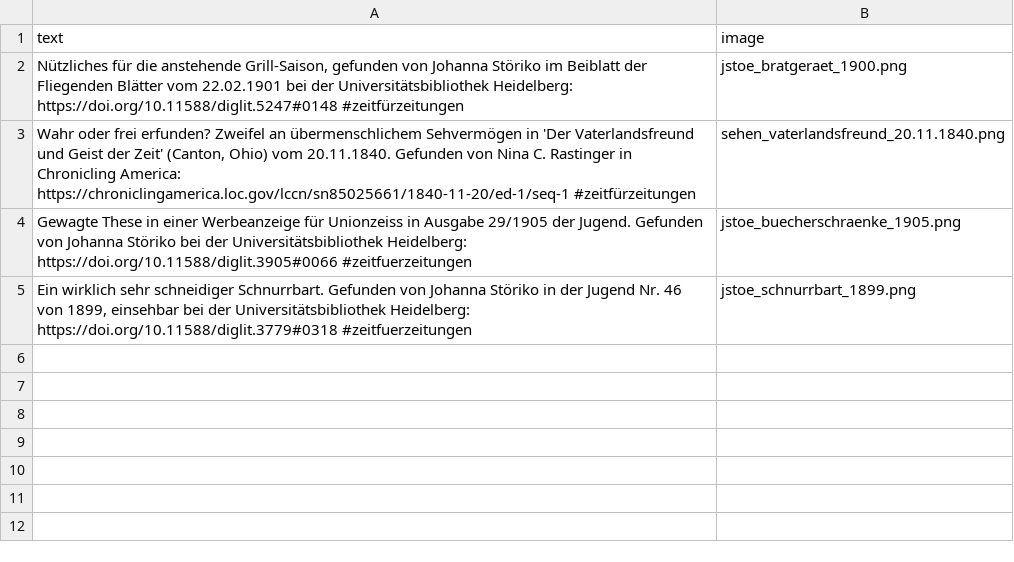
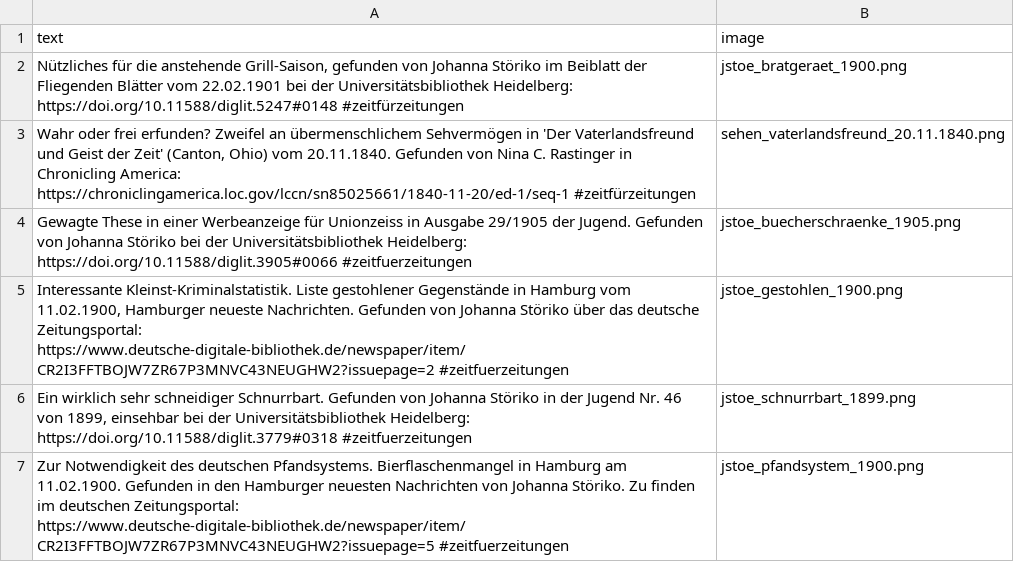
Before and after one commit to dhd-ag-zz/zeitfuerzeitungen, a CSV file: post_queue.csv, drawn as a sheet.

Commit message:
Update post_queue.csv

```diff
--- a/post_queue.csv
+++ b/post_queue.csv
@@ -4,2 +4,4 @@ Wahr oder frei erfunden? Zweifel an übermenschlichem Sehvermögen in  'Der Vate
 Gewagte These in einer Werbeanzeige für Unionzeiss in Ausgabe 29/1905 der Jugend. Gefunden von Johanna Störiko bei der Universitätsbibliothek Heidelberg: https://doi.org/10.11588/diglit.3905#0066 #zeitfuerzeitungen;jstoe_buecherschraenke_1905.png
+Interessante Kleinst-Kriminalstatistik. Liste gestohlener Gegenstände in Hamburg vom 11.02.1900, Hamburger neueste Nachrichten. Gefunden von Johanna Störiko über das deutsche Zeitungsportal: https://www.deutsche-digitale-bibliothek.de/newspaper/item/CR2I3FFTBOJW7ZR67P3MNVC43NEUGHW2?issuepage=2 #zeitfuerzeitungen;jstoe_gestohlen_1900.png
 Ein wirklich sehr schneidiger Schnurrbart. Gefunden von Johanna Störiko in der Jugend Nr. 46 von 1899, einsehbar bei der Universitätsbibliothek Heidelberg: https://doi.org/10.11588/diglit.3779#0318 #zeitfuerzeitungen;jstoe_schnurrbart_1899.png
+Zur Notwendigkeit des deutschen Pfandsystems. Bierflaschenmangel in Hamburg am 11.02.1900. Gefunden in den Hamburger neuesten Nachrichten von Johanna Störiko. Zu finden im deutschen Zeitungsportal: https://www.deutsche-digitale-bibliothek.de/newspaper/item/CR2I3FFTBOJW7ZR67P3MNVC43NEUGHW2?issuepage=5 #zeitfuerzeitungen;jstoe_pfandsystem_1900.png
```
